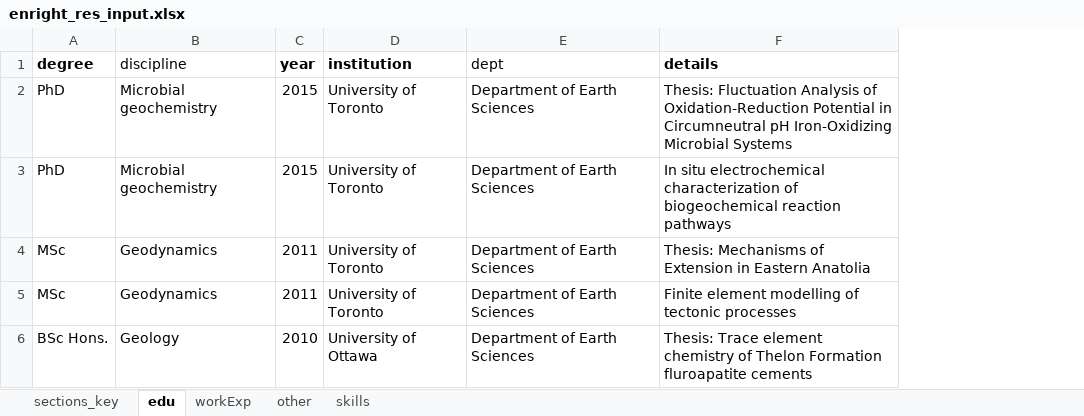
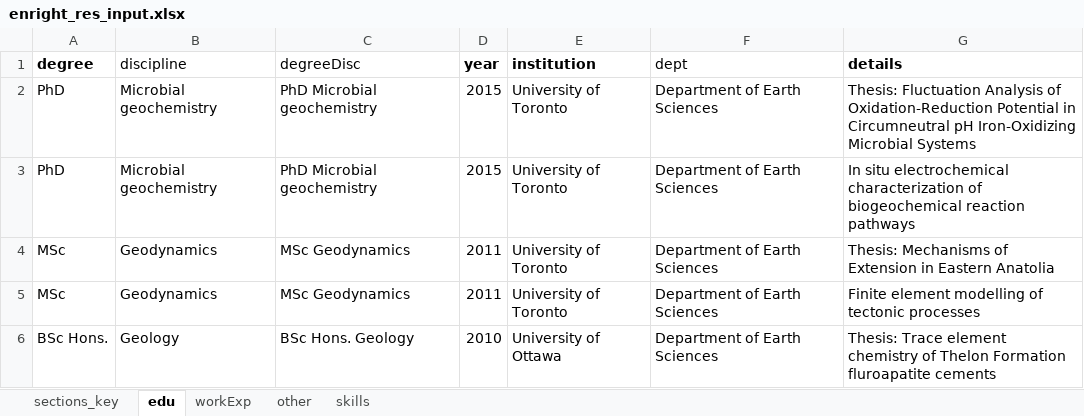
Before and after one commit to am-enright/am-enright.github.io, an Excel workbook: auto_cv_res/enright_res_input.xlsx, sheet edu, drawn as a sheet; values as stored, in another font and other column widths than the file's, no borders; the diff names each change by its address in the sheet, - before the commit and + after, or states it on an @@ line.

```diff
--- a/auto_cv_res/enright_res_input.xlsx (sheet edu)
+++ b/auto_cv_res/enright_res_input.xlsx (sheet edu)
+column C (degreeDisc), rows 2-6: PhD Microbial geochemistry | PhD Microbial geochemistry | MSc Geodynamics | MSc Geodynamics | BSc Hons. Geology
```
Also changed, not shown: sheet workExp, 14 other files.
